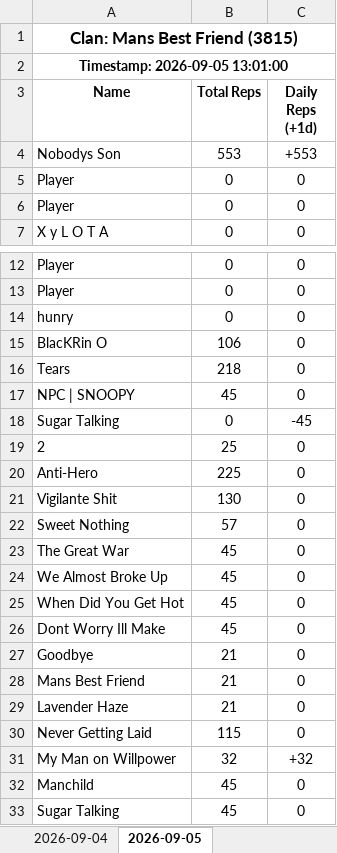
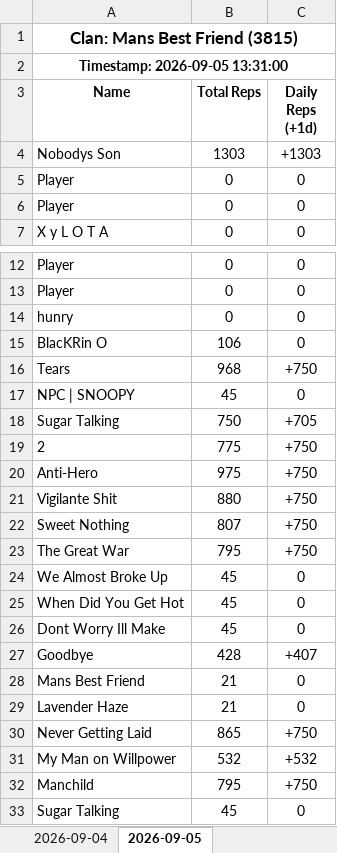
Before and after one commit to Feirisu/MansBestFriend-NinjaRift, an Excel workbook: clan_3815.xlsx, sheet 2026-09-05, drawn as a sheet; only a part is shown, gaps mark what is left out; values as stored, in another font and other column widths than the file's, no borders; the diff covers the shown part only; the diff names each change by its address in the sheet, - before the commit and + after, or states it on an @@ line.

```diff
--- a/clan_3815.xlsx (sheet 2026-09-05)
+++ b/clan_3815.xlsx (sheet 2026-09-05)
-A2 (Name): Timestamp: 2026-09-05 13:01:00
+A2 (Name): Timestamp: 2026-09-05 13:31:00
-B4 (Total Reps): 553
+B4 (Total Reps): 1303
-C4 (Daily Reps (+1d)): +553
+C4 (Daily Reps (+1d)): +1303
-B16 (Total Reps): 218
+B16 (Total Reps): 968
-C16 (Daily Reps (+1d)): 0
+C16 (Daily Reps (+1d)): +750
-B18 (Total Reps): 0
+B18 (Total Reps): 750
-C18 (Daily Reps (+1d)): -45
+C18 (Daily Reps (+1d)): +705
-B19 (Total Reps): 25
+B19 (Total Reps): 775
-C19:C23 (Daily Reps (+1d)): 0
+C19:C23 (Daily Reps (+1d)): +750
-B20 (Total Reps): 225
+B20 (Total Reps): 975
-B21 (Total Reps): 130
+B21 (Total Reps): 880
-B22 (Total Reps): 57
+B22 (Total Reps): 807
-B23 (Total Reps): 45
+B23 (Total Reps): 795
-B27 (Total Reps): 21
+B27 (Total Reps): 428
-C27 (Daily Reps (+1d)): 0
+C27 (Daily Reps (+1d)): +407
-B30 (Total Reps): 115
+B30 (Total Reps): 865
-C30 (Daily Reps (+1d)): 0
+C30 (Daily Reps (+1d)): +750
-B31 (Total Reps): 32
+B31 (Total Reps): 532
-C31 (Daily Reps (+1d)): +32
+C31 (Daily Reps (+1d)): +532
-B32 (Total Reps): 45
+B32 (Total Reps): 795
-C32 (Daily Reps (+1d)): 0
+C32 (Daily Reps (+1d)): +750
```
Also changed, not shown: 12 edited cells elsewhere in this sheet, 6 other files.
